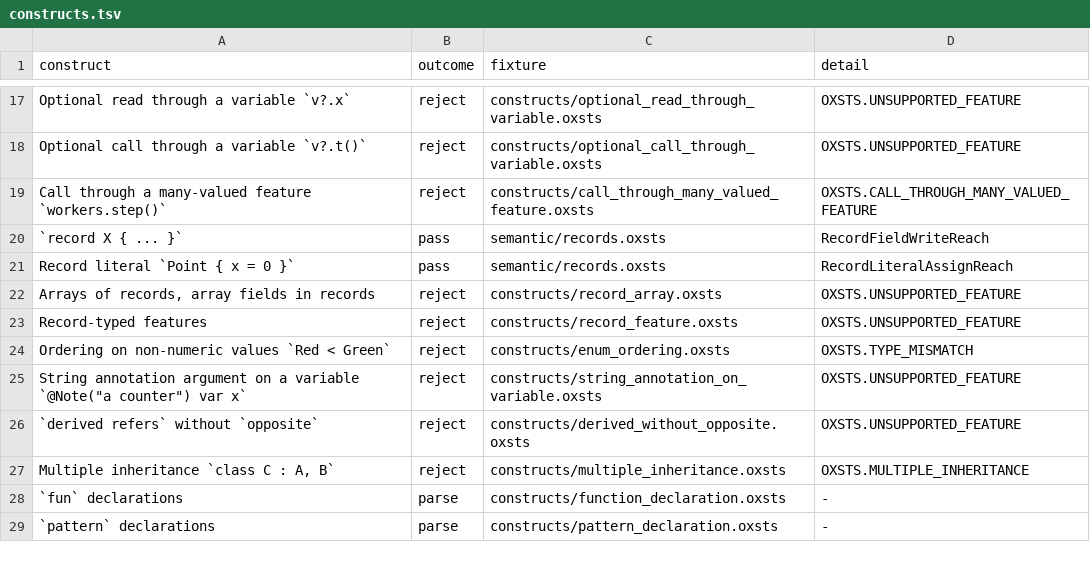
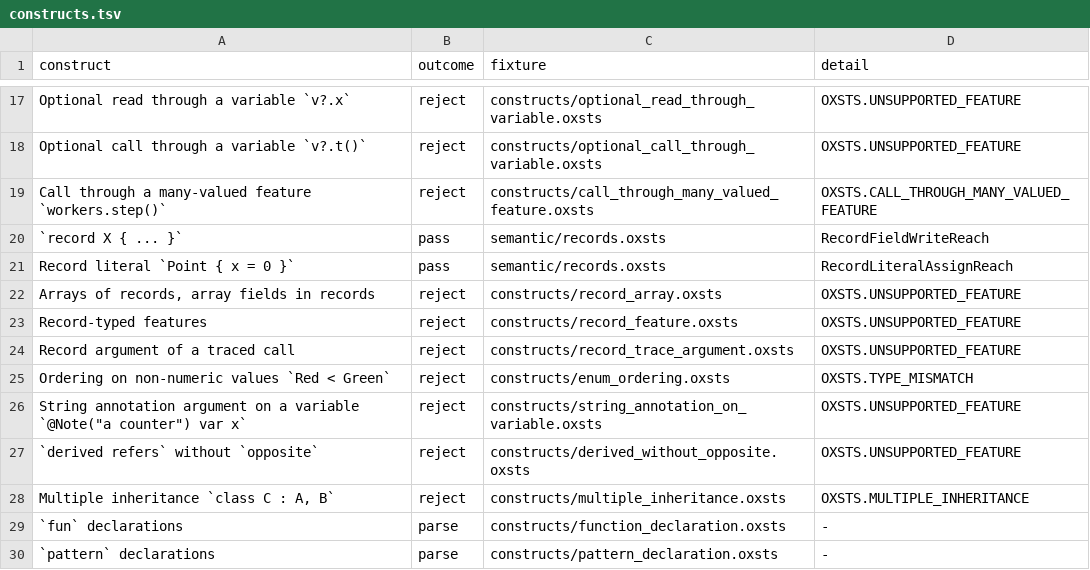
Before and after one commit to ftsrg/semantifyr, a TSV file: oxsts-test-models/constructs/constructs.tsv, drawn as a sheet; only a part is shown, gaps mark what is left out; the diff names each change by its address in the sheet, - before the commit and + after, or states it on an @@ line.

Commit message:
fix: the validator rejects a record argument of a traced call instead of the compiler failing on it

```diff
--- a/oxsts-test-models/constructs/constructs.tsv
+++ b/oxsts-test-models/constructs/constructs.tsv
+row 24: Record argument of a traced call | reject | constructs/record_trace_argument.oxsts | OXSTS.UNSUPPORTED_FEATURE
```
Also changed, not shown: 3 other files.
